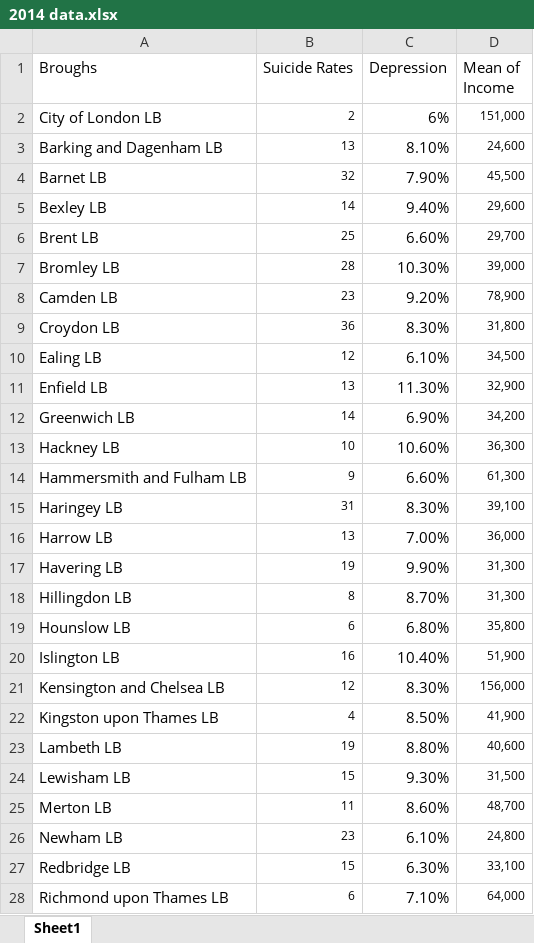
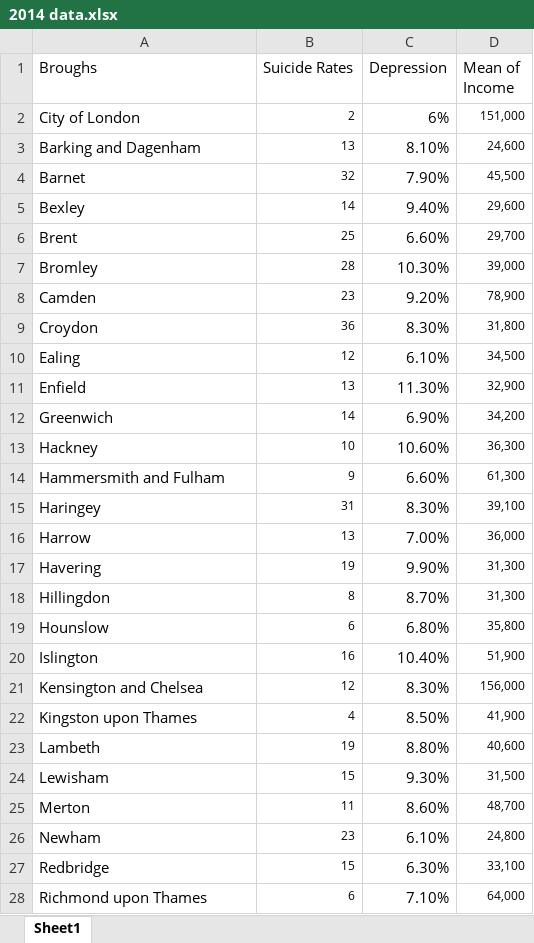
Before and after one commit to alyssageorgee/alyssageorge.github.io, an Excel workbook: 2014 data.xlsx, sheet Sheet1, drawn as a sheet; only a part is shown; values as stored, in another font and other column widths than the file's, no borders; the diff covers the shown part only; the diff names each change by its address in the sheet, - before the commit and + after, or states it on an @@ line.

```diff
--- a/2014 data.xlsx (sheet Sheet1)
+++ b/2014 data.xlsx (sheet Sheet1)
-A2 (Broughs): City of London LB
+A2 (Broughs): City of London
-A3 (Broughs): Barking and Dagenham LB
+A3 (Broughs): Barking and Dagenham
-A4 (Broughs): Barnet LB
+A4 (Broughs): Barnet
-A5 (Broughs): Bexley LB
+A5 (Broughs): Bexley
-A6 (Broughs): Brent LB
+A6 (Broughs): Brent
-A7 (Broughs): Bromley LB
+A7 (Broughs): Bromley
-A8 (Broughs): Camden LB
+A8 (Broughs): Camden
-A9 (Broughs): Croydon LB
+A9 (Broughs): Croydon
-A10 (Broughs): Ealing LB
+A10 (Broughs): Ealing
-A11 (Broughs): Enfield LB
+A11 (Broughs): Enfield
-A12 (Broughs): Greenwich LB
+A12 (Broughs): Greenwich
-A13 (Broughs): Hackney LB
+A13 (Broughs): Hackney
-A14 (Broughs): Hammersmith and Fulham LB
+A14 (Broughs): Hammersmith and Fulham
-A15 (Broughs): Haringey LB
+A15 (Broughs): Haringey
-A16 (Broughs): Harrow LB
+A16 (Broughs): Harrow
-A17 (Broughs): Havering LB
+A17 (Broughs): Havering
-A18 (Broughs): Hillingdon LB
+A18 (Broughs): Hillingdon
-A19 (Broughs): Hounslow LB
+A19 (Broughs): Hounslow
-A20 (Broughs): Islington LB
+A20 (Broughs): Islington
-A21 (Broughs): Kensington and Chelsea LB
+A21 (Broughs): Kensington and Chelsea
-A22 (Broughs): Kingston upon Thames LB
+A22 (Broughs): Kingston upon Thames
-A23 (Broughs): Lambeth LB
+A23 (Broughs): Lambeth
-A24 (Broughs): Lewisham LB
+A24 (Broughs): Lewisham
-A25 (Broughs): Merton LB
+A25 (Broughs): Merton
-A26 (Broughs): Newham LB
+A26 (Broughs): Newham
-A27 (Broughs): Redbridge LB
+A27 (Broughs): Redbridge
-A28 (Broughs): Richmond upon Thames LB
+A28 (Broughs): Richmond upon Thames
```
Also changed, not shown: 6 edited cells elsewhere in this sheet, 4 other files.
